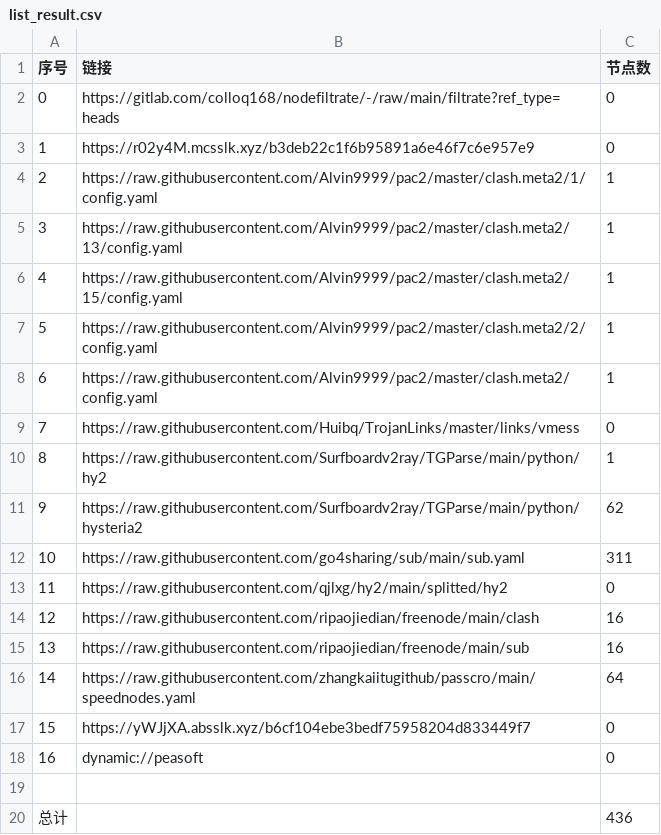
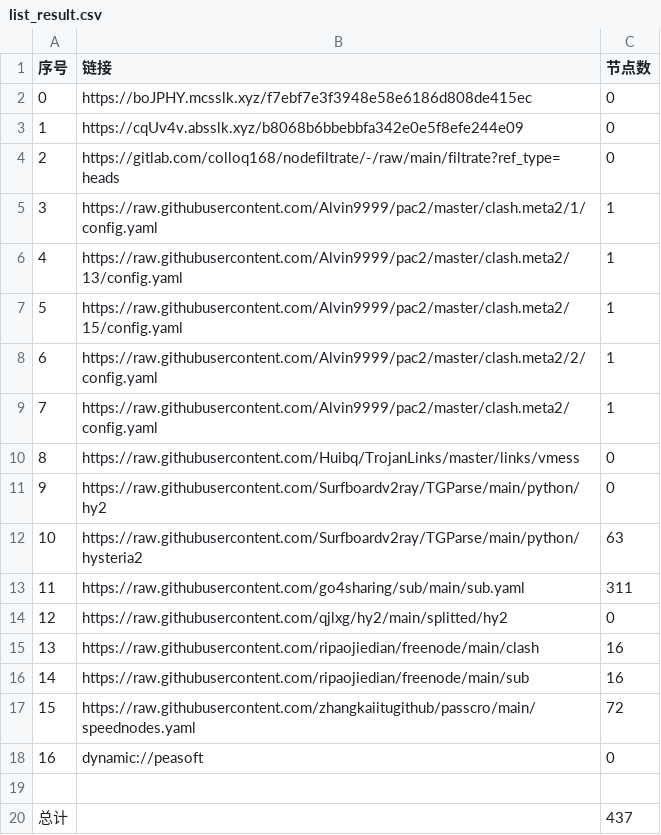
Before and after one commit to weg2025/AutoSearchPublicNodes, a CSV file: list_result.csv, drawn as a sheet; removed rows and columns are numbered as before the commit, all else as after; the diff names each change by its address in the sheet, - before the commit and + after, or states it on an @@ line.

```diff
--- a/list_result.csv
+++ b/list_result.csv
+row 2: 0 | https://boJPHY.mcsslk.xyz/f7ebf7e3f3948e58e6186d808de415ec | 0
+row 3: 1 | https://cqUv4v.absslk.xyz/b8068b6bbebbfa342e0e5f8efe244e09 | 0
@@ column A (序号) renumbered between rows 4 and 17 @@
-row 3: 1 | https://r02y4M.mcsslk.xyz/b3deb22c1f6b95891a6e46f7c6e957e9 | 0
-C11 (节点数): 1
+C11 (节点数): 0
-C12 (节点数): 62
+C12 (节点数): 63
-C17 (节点数): 64
+C17 (节点数): 72
-row 17: 15 | https://yWJjXA.absslk.xyz/b6cf104ebe3bedf75958204d833449f7 | 0
-C20 (节点数): 436
+C20 (节点数): 437
```
Also changed, not shown: 29 other files.
